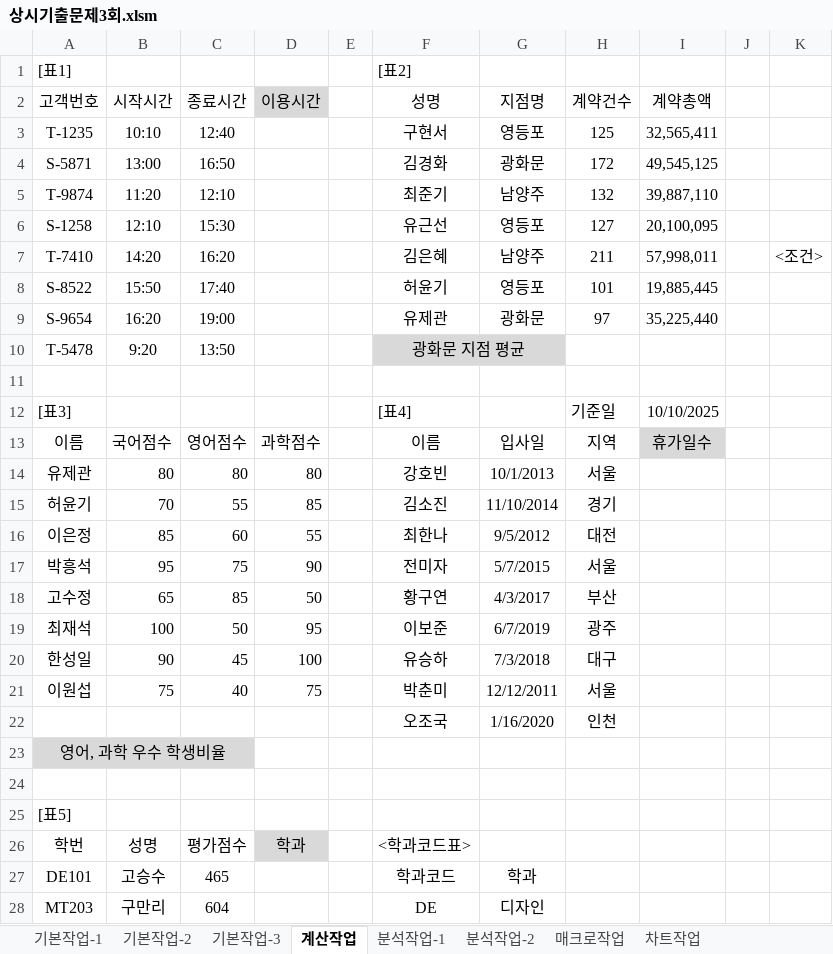
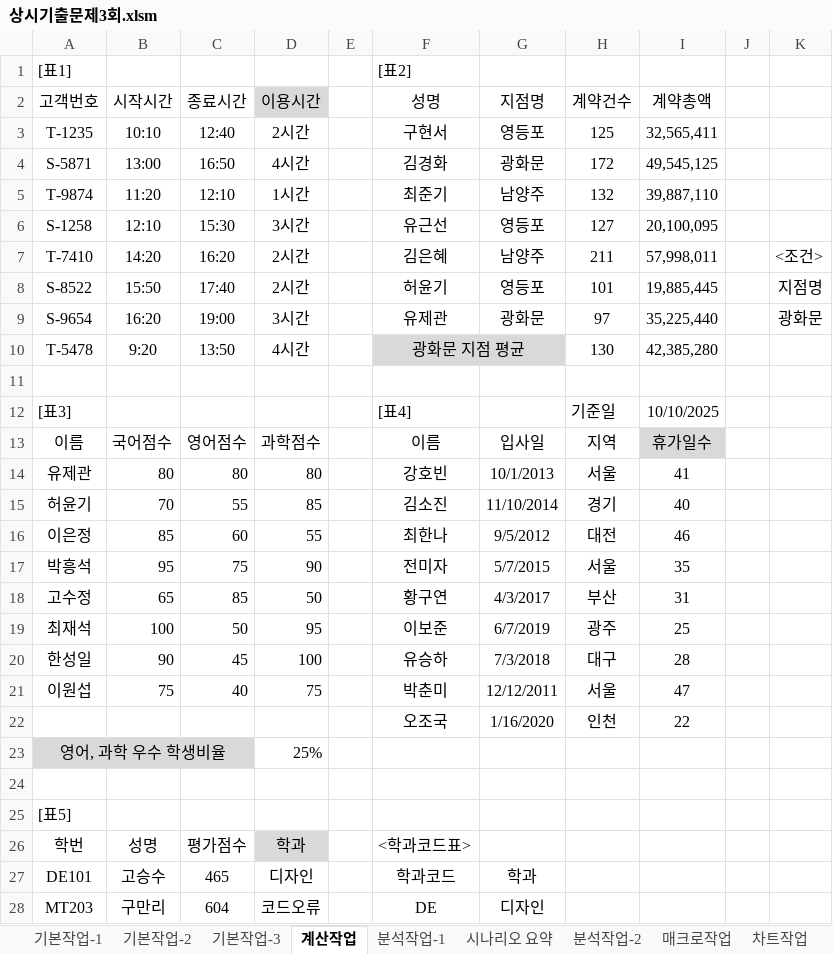
Before and after one commit to jx007s/AGI_EXCEL_2026_07, an Excel workbook: 기본서/26컴활2급/상시기출문제/상시기출문제3회.xlsm, sheet 계산작업, drawn as a sheet; only a part is shown; values as stored, in another font and other column widths than the file's, no borders; the diff covers the shown part only; the diff names each change by its address in the sheet, - before the commit and + after, or states it on an @@ line.

```diff
--- a/기본서/26컴활2급/상시기출문제/상시기출문제3회.xlsm (sheet 계산작업)
+++ b/기본서/26컴활2급/상시기출문제/상시기출문제3회.xlsm (sheet 계산작업)
+sheet tab: 시나리오 요약
-D3 (이용시간): (empty)
+D3 (이용시간): 2시간
-D4 (이용시간): (empty)
+D4 (이용시간): 4시간
-D5 (이용시간): (empty)
+D5 (이용시간): 1시간
-D6 (이용시간): (empty)
+D6 (이용시간): 3시간
-D7:D8 (이용시간): (empty)
+D7:D8 (이용시간): 2시간
-K8: (empty)
+K8: 지점명
-D9 (이용시간): (empty)
+D9 (이용시간): 3시간
-K9: (empty)
+K9: 광화문
-D10 (이용시간): (empty)
+D10 (이용시간): 4시간
-H10 (계약건수): (empty)
+H10 (계약건수): 130
-I10 (계약총액): (empty)
+I10 (계약총액): 42,385,280
-I14 (계약총액): (empty)
+I14 (계약총액): 41
-I15 (계약총액): (empty)
+I15 (계약총액): 40
-I16 (계약총액): (empty)
+I16 (계약총액): 46
-I17 (계약총액): (empty)
+I17 (계약총액): 35
-I18 (계약총액): (empty)
+I18 (계약총액): 31
-I19 (계약총액): (empty)
+I19 (계약총액): 25
-I20 (계약총액): (empty)
+I20 (계약총액): 28
-I21 (계약총액): (empty)
+I21 (계약총액): 47
-I22 (계약총액): (empty)
+I22 (계약총액): 22
-D23 (이용시간): (empty)
+D23 (이용시간): 25%
-D27 (이용시간): (empty)
+D27 (이용시간): 디자인
-D28 (이용시간): (empty)
+D28 (이용시간): 코드오류
```
Also changed, not shown: 5 edited cells elsewhere in this sheet, sheet 기본작업-3, sheet 기본작업-2, sheet 매크로작업, sheet 분석작업-1, formulas that keep their value, charts or pictures, 기본서/26컴활2급/상시기출문제/상시기출문제2회.xlsm, 2 other files.
